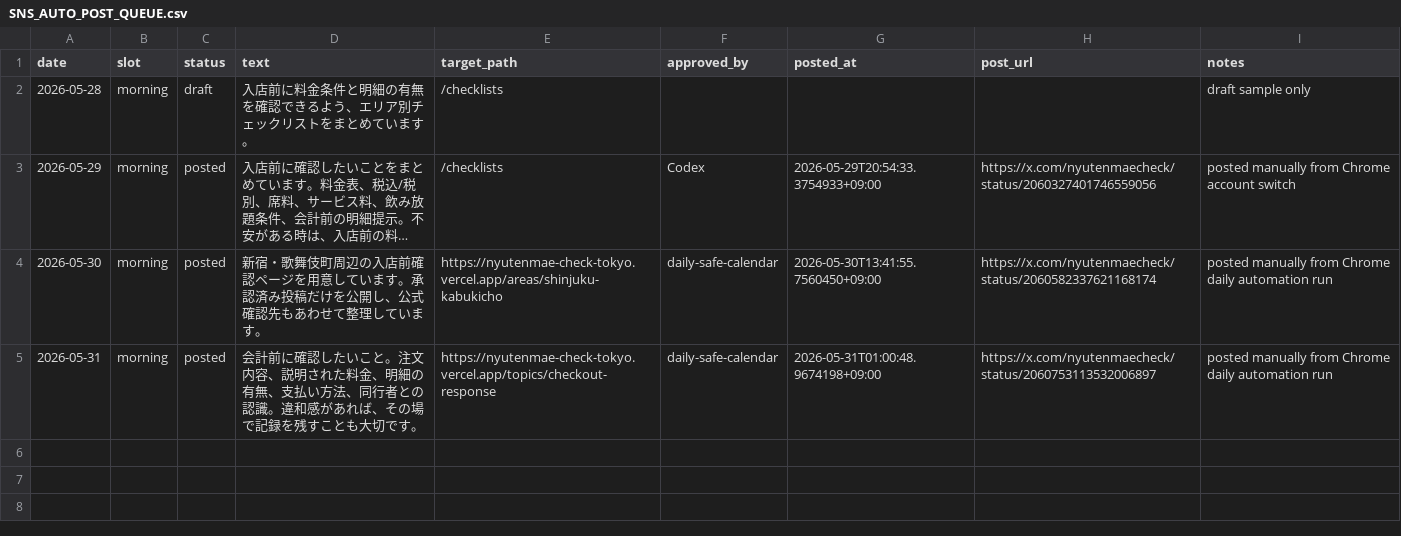
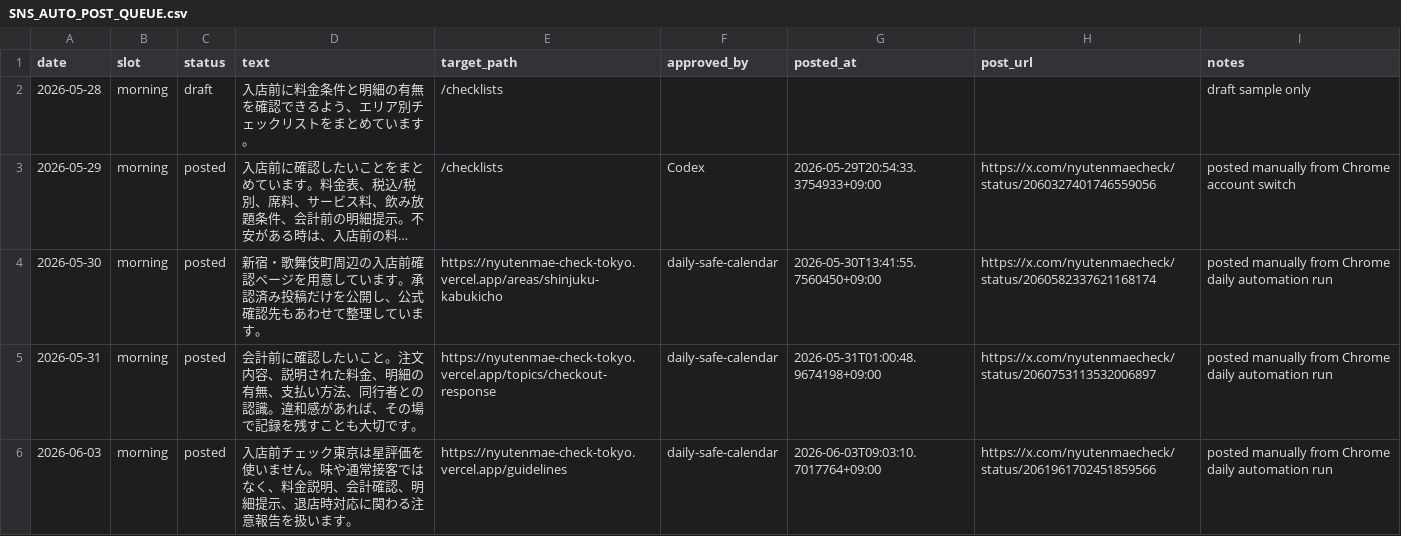
Before and after one commit to machonaengineer/nyutenmae-check-tokyo, a CSV file: SNS_AUTO_POST_QUEUE.csv, drawn as a sheet; long unchanged cells end in …; the diff names each change by its address in the sheet, - before the commit and + after, or states it on an @@ line.

Commit message:
Record June 3 SNS post

```diff
--- a/SNS_AUTO_POST_QUEUE.csv
+++ b/SNS_AUTO_POST_QUEUE.csv
+row 6: 2026-06-03 | morning | posted | 入店前チェック東京は星評価を使いません。味や通常接客ではなく、料金説明、会計確認、明細提示、退店時対応に関わる注意報告を扱います。 | https://nyutenmae-check-tokyo.vercel.app/guidelines | daily-safe-calendar | 2026-06-03T09:03:10.7017764+09:00 | https://x.com/nyutenmaecheck/status/2061961702451859566 | posted manually from Chrome daily automation run
```
